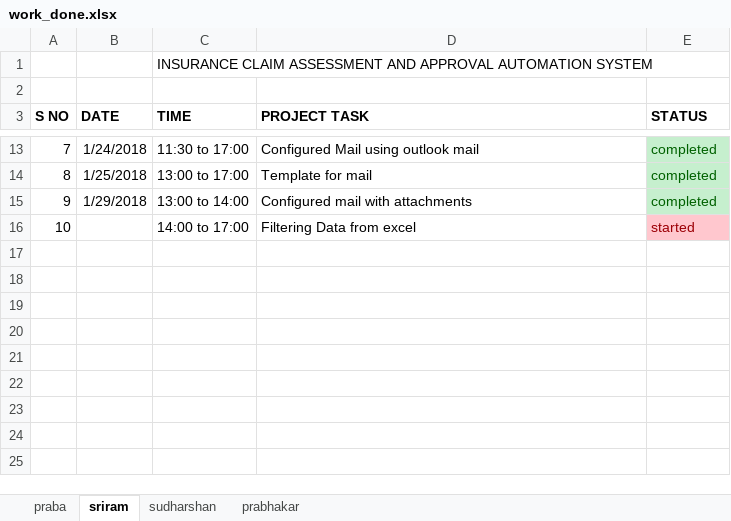
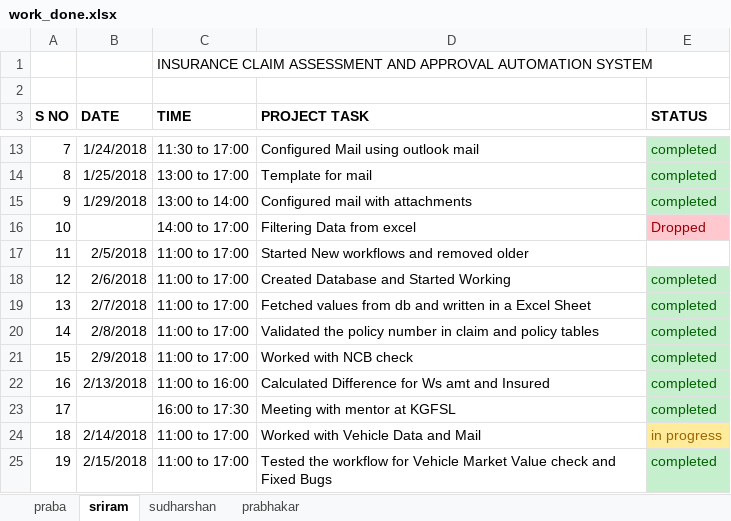
Before and after one commit to sriram23/Insurance-Claim-Automation-System, an Excel workbook: work_done.xlsx, sheet sriram, drawn as a sheet; only a part is shown, gaps mark what is left out; values as stored, in another font and other column widths than the file's, no borders; conditional formats not drawn; the diff names each change by its address in the sheet, - before the commit and + after, or states it on an @@ line.

Commit message:
Updated Tasks

```diff
--- a/work_done.xlsx (sheet sriram)
+++ b/work_done.xlsx (sheet sriram)
-E16 (STATUS): started
+E16 (STATUS): Dropped
+row 17: 11 | 2/5/2018 | 11:00 to 17:00 | Started New workflows and removed older
+row 18: 12 | 2/6/2018 | 11:00 to 17:00 | Created Database and Started Working | completed
+row 19: 13 | 2/7/2018 | 11:00 to 17:00 | Fetched values from db and written in a Excel Sheet | completed
+row 20: 14 | 2/8/2018 | 11:00 to 17:00 | Validated the policy number in claim and policy tables | completed
+row 21: 15 | 2/9/2018 | 11:00 to 17:00 | Worked with NCB check | completed
+row 22: 16 | 2/13/2018 | 11:00 to 16:00 | Calculated Difference for Ws amt and Insured | completed
+row 23: 17 |  | 16:00 to 17:30 | Meeting with mentor at KGFSL | completed
+row 24: 18 | 2/14/2018 | 11:00 to 17:00 | Worked with Vehicle Data and Mail | in progress
+row 25: 19 | 2/15/2018 | 11:00 to 17:00 | Tested the workflow for Vehicle Market Value check and Fixed Bugs | completed
```
